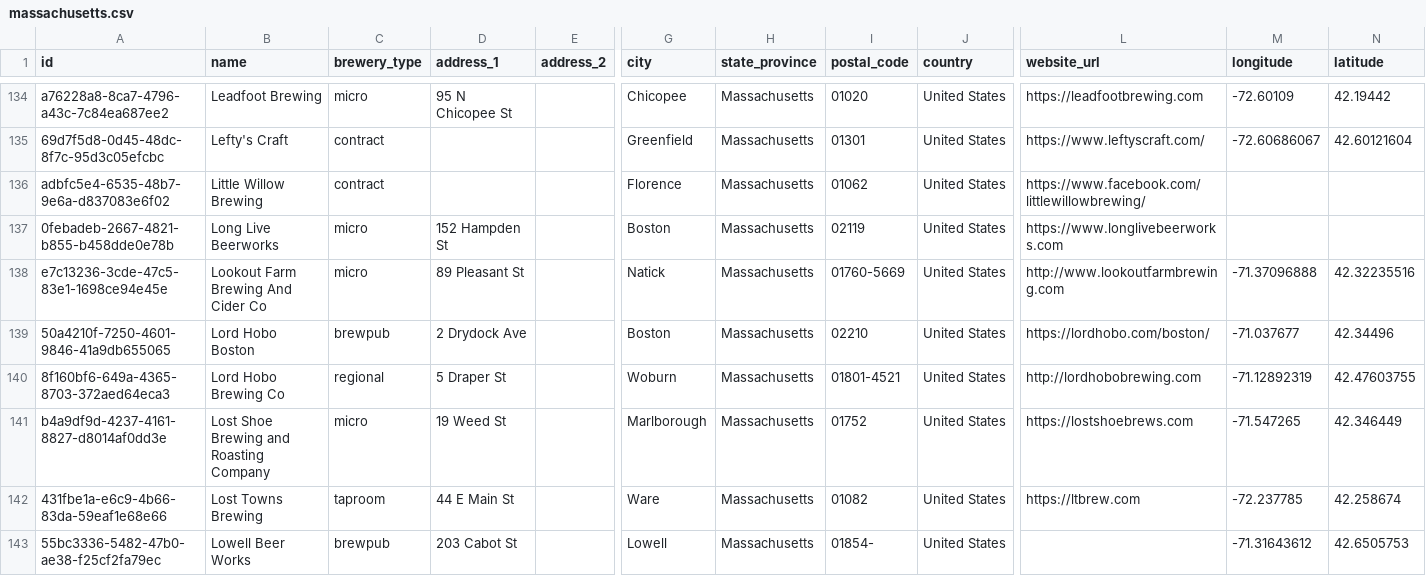
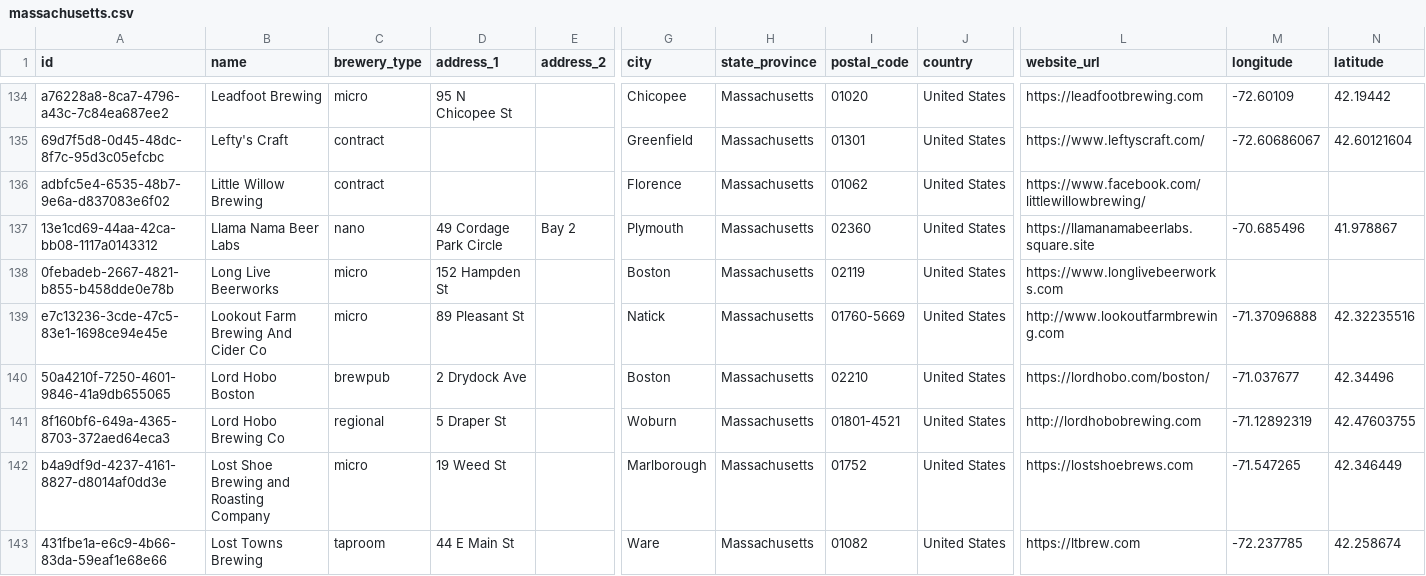
Before and after one commit to openbrewerydb/openbrewerydb, a CSV file: data/united-states/massachusetts.csv, drawn as a sheet; only a part is shown, gaps mark what is left out; the shorter side is filled out with more unchanged rows; rows hold the shown columns only; the diff names each change by its address in the sheet, - before the commit and + after, or states it on an @@ line.

```diff
--- a/data/united-states/massachusetts.csv
+++ b/data/united-states/massachusetts.csv
+row 137: 13e1cd69-44aa-42ca-bb08-1117a0143312 | Llama Nama Beer Labs | nano | 49 Cordage Park Circle | Bay 2 | Plymouth | Massachusetts | 02360 | United States | https://llamanamabeerlabs.square.site | -70.685496 | 41.978867
```
